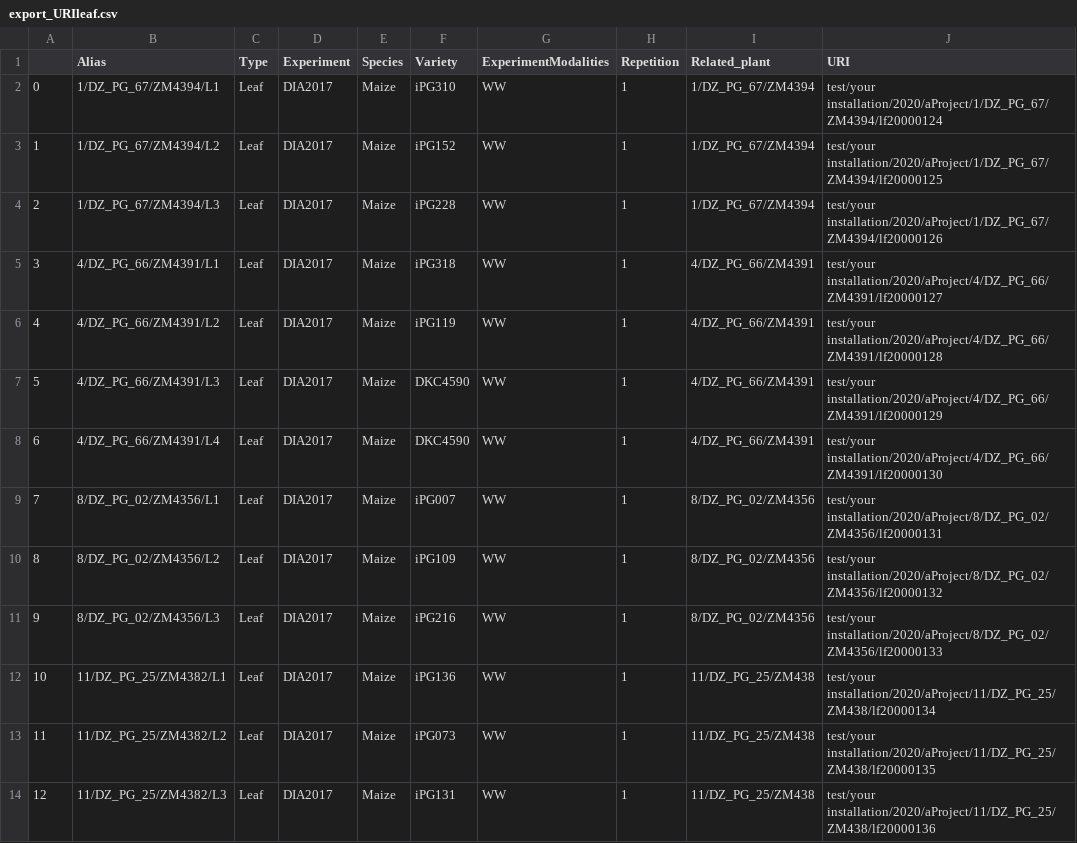
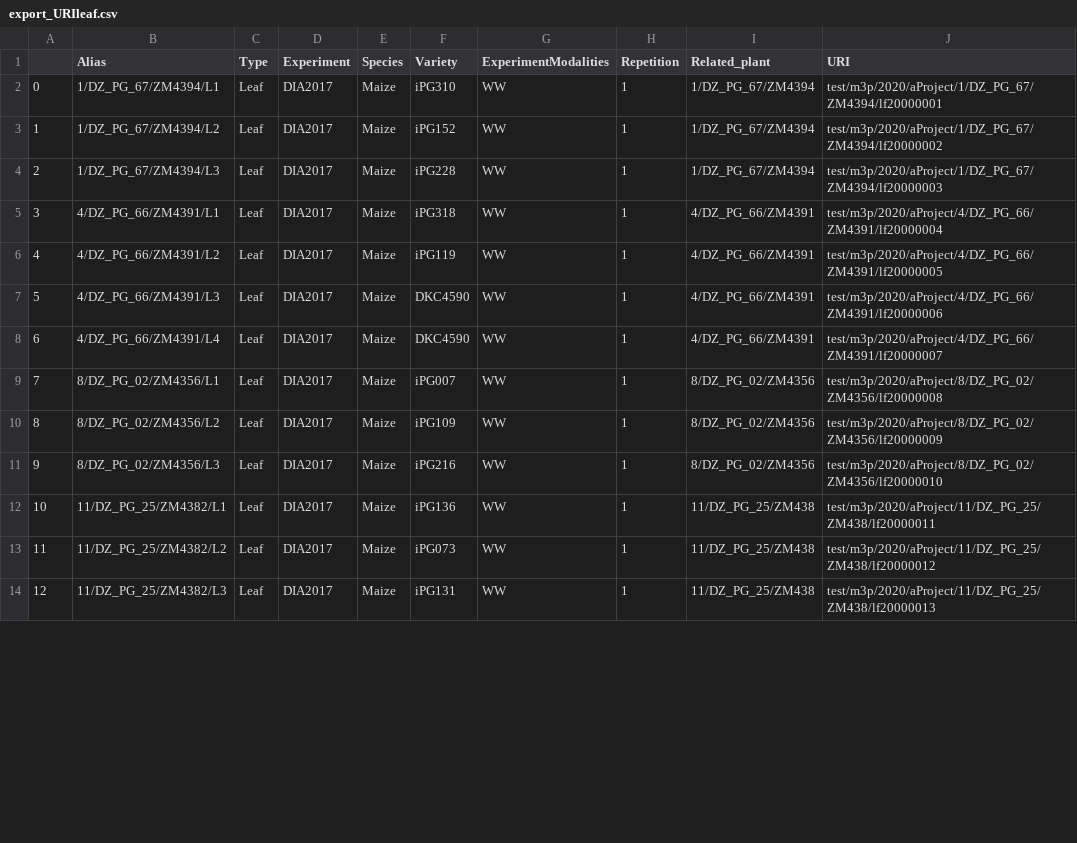
Before and after one commit to niio972/uri-generator, a CSV file: uploads/export_URIleaf.csv, drawn as a sheet; only a part is shown; the diff covers the shown part only.

```diff
--- a/uploads/export_URIleaf.csv
+++ b/uploads/export_URIleaf.csv
@@ -1,14 +1,14 @@
 ,Alias,Type,Experiment,Species,Variety,ExperimentModalities,Repetition,Related_plant,URI
-0,1/DZ_PG_67/ZM4394/L1,Leaf,DIA2017,Maize,iPG310,WW,1,1/DZ_PG_67/ZM4394,test/your installation/2020/aProject/1/DZ_PG_67/ZM4394/lf20000124
-1,1/DZ_PG_67/ZM4394/L2,Leaf,DIA2017,Maize,iPG152,WW,1,1/DZ_PG_67/ZM4394,test/your installation/2020/aProject/1/DZ_PG_67/ZM4394/lf20000125
-2,1/DZ_PG_67/ZM4394/L3,Leaf,DIA2017,Maize,iPG228,WW,1,1/DZ_PG_67/ZM4394,test/your installation/2020/aProject/1/DZ_PG_67/ZM4394/lf20000126
-3,4/DZ_PG_66/ZM4391/L1,Leaf,DIA2017,Maize,iPG318,WW,1,4/DZ_PG_66/ZM4391,test/your installation/2020/aProject/4/DZ_PG_66/ZM4391/lf20000127
-4,4/DZ_PG_66/ZM4391/L2,Leaf,DIA2017,Maize,iPG119,WW,1,4/DZ_PG_66/ZM4391,test/your installation/2020/aProject/4/DZ_PG_66/ZM4391/lf20000128
-5,4/DZ_PG_66/ZM4391/L3,Leaf,DIA2017,Maize,DKC4590,WW,1,4/DZ_PG_66/ZM4391,test/your installation/2020/aProject/4/DZ_PG_66/ZM4391/lf20000129
-6,4/DZ_PG_66/ZM4391/L4,Leaf,DIA2017,Maize,DKC4590,WW,1,4/DZ_PG_66/ZM4391,test/your installation/2020/aProject/4/DZ_PG_66/ZM4391/lf20000130
-7,8/DZ_PG_02/ZM4356/L1,Leaf,DIA2017,Maize,iPG007,WW,1,8/DZ_PG_02/ZM4356,test/your installation/2020/aProject/8/DZ_PG_02/ZM4356/lf20000131
-8,8/DZ_PG_02/ZM4356/L2,Leaf,DIA2017,Maize,iPG109,WW,1,8/DZ_PG_02/ZM4356,test/your installation/2020/aProject/8/DZ_PG_02/ZM4356/lf20000132
-9,8/DZ_PG_02/ZM4356/L3,Leaf,DIA2017,Maize,iPG216,WW,1,8/DZ_PG_02/ZM4356,test/your installation/2020/aProject/8/DZ_PG_02/ZM4356/lf20000133
-10,11/DZ_PG_25/ZM4382/L1,Leaf,DIA2017,Maize,iPG136,WW,1,11/DZ_PG_25/ZM438,test/your installation/2020/aProject/11/DZ_PG_25/ZM438/lf20000134
-11,11/DZ_PG_25/ZM4382/L2,Leaf,DIA2017,Maize,iPG073,WW,1,11/DZ_PG_25/ZM438,test/your installation/2020/aProject/11/DZ_PG_25/ZM438/lf20000135
-12,11/DZ_PG_25/ZM4382/L3,Leaf,DIA2017,Maize,iPG131,WW,1,11/DZ_PG_25/ZM438,test/your installation/2020/aProject/11/DZ_PG_25/ZM438/lf20000136
+0,1/DZ_PG_67/ZM4394/L1,Leaf,DIA2017,Maize,iPG310,WW,1,1/DZ_PG_67/ZM4394,test/m3p/2020/aProject/1/DZ_PG_67/ZM4394/lf20000001
+1,1/DZ_PG_67/ZM4394/L2,Leaf,DIA2017,Maize,iPG152,WW,1,1/DZ_PG_67/ZM4394,test/m3p/2020/aProject/1/DZ_PG_67/ZM4394/lf20000002
+2,1/DZ_PG_67/ZM4394/L3,Leaf,DIA2017,Maize,iPG228,WW,1,1/DZ_PG_67/ZM4394,test/m3p/2020/aProject/1/DZ_PG_67/ZM4394/lf20000003
+3,4/DZ_PG_66/ZM4391/L1,Leaf,DIA2017,Maize,iPG318,WW,1,4/DZ_PG_66/ZM4391,test/m3p/2020/aProject/4/DZ_PG_66/ZM4391/lf20000004
+4,4/DZ_PG_66/ZM4391/L2,Leaf,DIA2017,Maize,iPG119,WW,1,4/DZ_PG_66/ZM4391,test/m3p/2020/aProject/4/DZ_PG_66/ZM4391/lf20000005
+5,4/DZ_PG_66/ZM4391/L3,Leaf,DIA2017,Maize,DKC4590,WW,1,4/DZ_PG_66/ZM4391,test/m3p/2020/aProject/4/DZ_PG_66/ZM4391/lf20000006
+6,4/DZ_PG_66/ZM4391/L4,Leaf,DIA2017,Maize,DKC4590,WW,1,4/DZ_PG_66/ZM4391,test/m3p/2020/aProject/4/DZ_PG_66/ZM4391/lf20000007
+7,8/DZ_PG_02/ZM4356/L1,Leaf,DIA2017,Maize,iPG007,WW,1,8/DZ_PG_02/ZM4356,test/m3p/2020/aProject/8/DZ_PG_02/ZM4356/lf20000008
+8,8/DZ_PG_02/ZM4356/L2,Leaf,DIA2017,Maize,iPG109,WW,1,8/DZ_PG_02/ZM4356,test/m3p/2020/aProject/8/DZ_PG_02/ZM4356/lf20000009
+9,8/DZ_PG_02/ZM4356/L3,Leaf,DIA2017,Maize,iPG216,WW,1,8/DZ_PG_02/ZM4356,test/m3p/2020/aProject/8/DZ_PG_02/ZM4356/lf20000010
+10,11/DZ_PG_25/ZM4382/L1,Leaf,DIA2017,Maize,iPG136,WW,1,11/DZ_PG_25/ZM438,test/m3p/2020/aProject/11/DZ_PG_25/ZM438/lf20000011
+11,11/DZ_PG_25/ZM4382/L2,Leaf,DIA2017,Maize,iPG073,WW,1,11/DZ_PG_25/ZM438,test/m3p/2020/aProject/11/DZ_PG_25/ZM438/lf20000012
+12,11/DZ_PG_25/ZM4382/L3,Leaf,DIA2017,Maize,iPG131,WW,1,11/DZ_PG_25/ZM438,test/m3p/2020/aProject/11/DZ_PG_25/ZM438/lf20000013
```
Also changed, not shown: 12 edited cells elsewhere in this file, uploads/export_URIactuator.csv, uploads/export_URIimage.csv, 11 other files.
